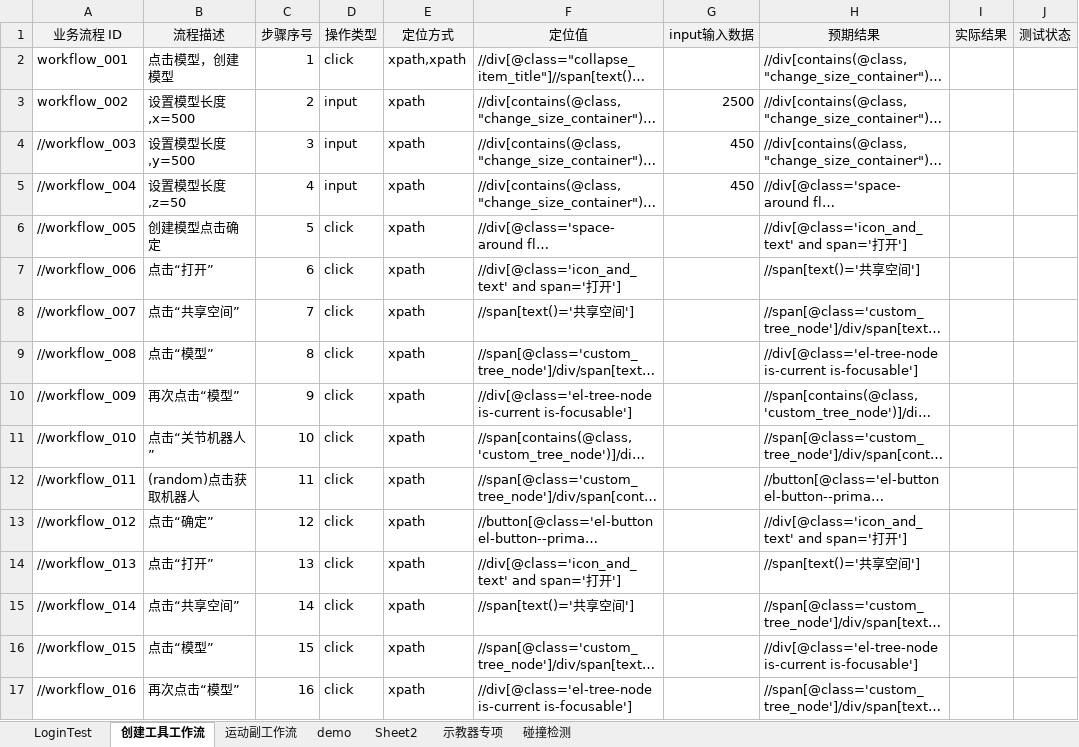
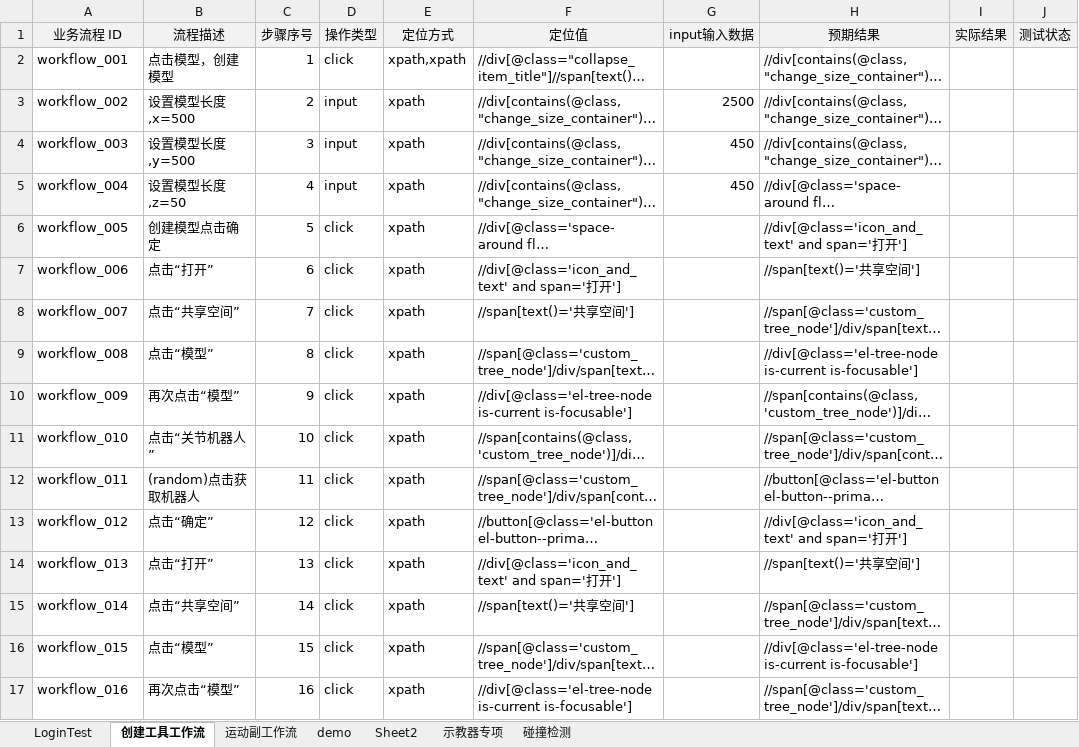
Before and after one commit to Ayyyhub/testUI, an Excel workbook: testcases/data/test_data.xlsx, sheet 创建工具工作流, drawn as a sheet; only a part is shown; long unchanged cells end in …; values as stored, in another font and other column widths than the file's, no borders; the diff covers the shown part only; the diff names each change by its address in the sheet, - before the commit and + after, or states it on an @@ line.

```diff
--- a/testcases/data/test_data.xlsx (sheet 创建工具工作流)
+++ b/testcases/data/test_data.xlsx (sheet 创建工具工作流)
-A4 (业务流程 ID): //workflow_003
+A4 (业务流程 ID): workflow_003
-A5 (业务流程 ID): //workflow_004
+A5 (业务流程 ID): workflow_004
-A6 (业务流程 ID): //workflow_005
+A6 (业务流程 ID): workflow_005
-A7 (业务流程 ID): //workflow_006
+A7 (业务流程 ID): workflow_006
-A8 (业务流程 ID): //workflow_007
+A8 (业务流程 ID): workflow_007
-A9 (业务流程 ID): //workflow_008
+A9 (业务流程 ID): workflow_008
-A10 (业务流程 ID): //workflow_009
+A10 (业务流程 ID): workflow_009
-A11 (业务流程 ID): //workflow_010
+A11 (业务流程 ID): workflow_010
-A12 (业务流程 ID): //workflow_011
+A12 (业务流程 ID): workflow_011
-A13 (业务流程 ID): //workflow_012
+A13 (业务流程 ID): workflow_012
-A14 (业务流程 ID): //workflow_013
+A14 (业务流程 ID): workflow_013
-A15 (业务流程 ID): //workflow_014
+A15 (业务流程 ID): workflow_014
-A16 (业务流程 ID): //workflow_015
+A16 (业务流程 ID): workflow_015
-A17 (业务流程 ID): //workflow_016
+A17 (业务流程 ID): workflow_016
```
Also changed, not shown: 43 edited cells elsewhere in this sheet, sheet 运动副工作流, 7 other files.
